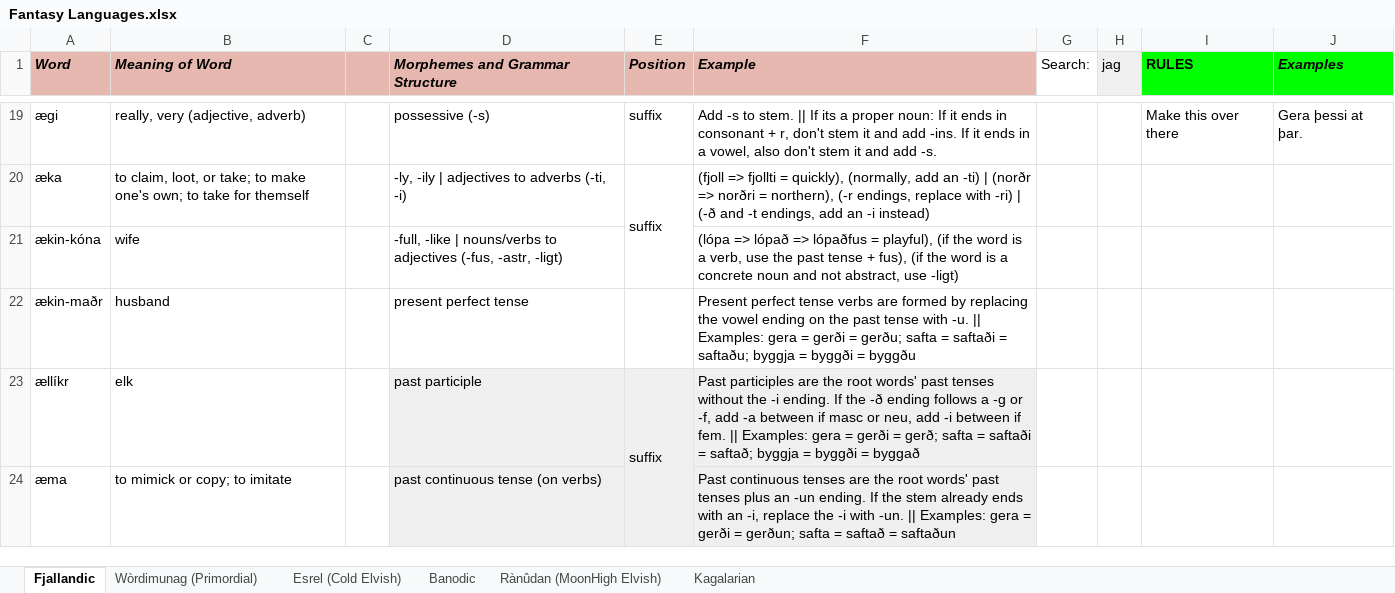
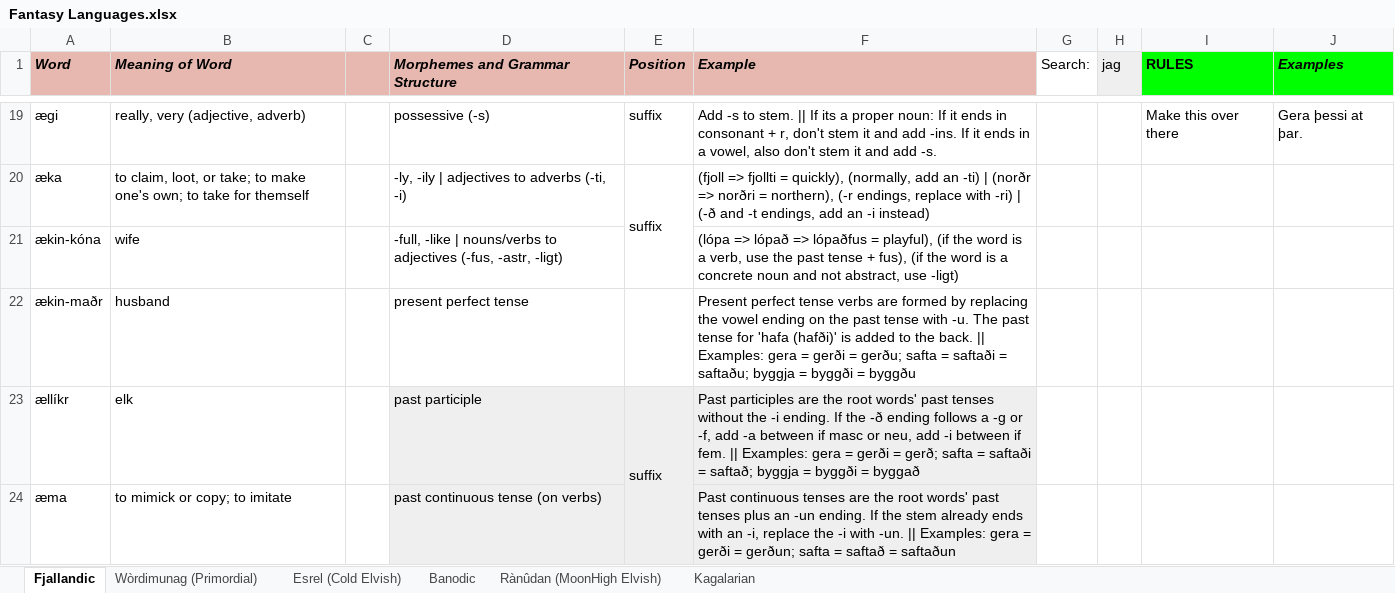
Before and after one commit to Oneo64/Auldworlde, an Excel workbook: Literature/Languages/Fantasy Languages.xlsx, sheet Fjallandic, drawn as a sheet; only a part is shown, gaps mark what is left out; values as stored, in another font and other column widths than the file's, no borders; charts and pictures not drawn; the diff names each change by its address in the sheet, - before the commit and + after, or states it on an @@ line.

Commit message:
Update Fantasy Languages.xlsx

```diff
--- a/Literature/Languages/Fantasy Languages.xlsx (sheet Fjallandic)
+++ b/Literature/Languages/Fantasy Languages.xlsx (sheet Fjallandic)
-F22 (Example): …with -u. || Examples:…
+F22 (Example): …with -u. The past tense for 'hafa (hafði)' is added to the back. || Examples:…
```
